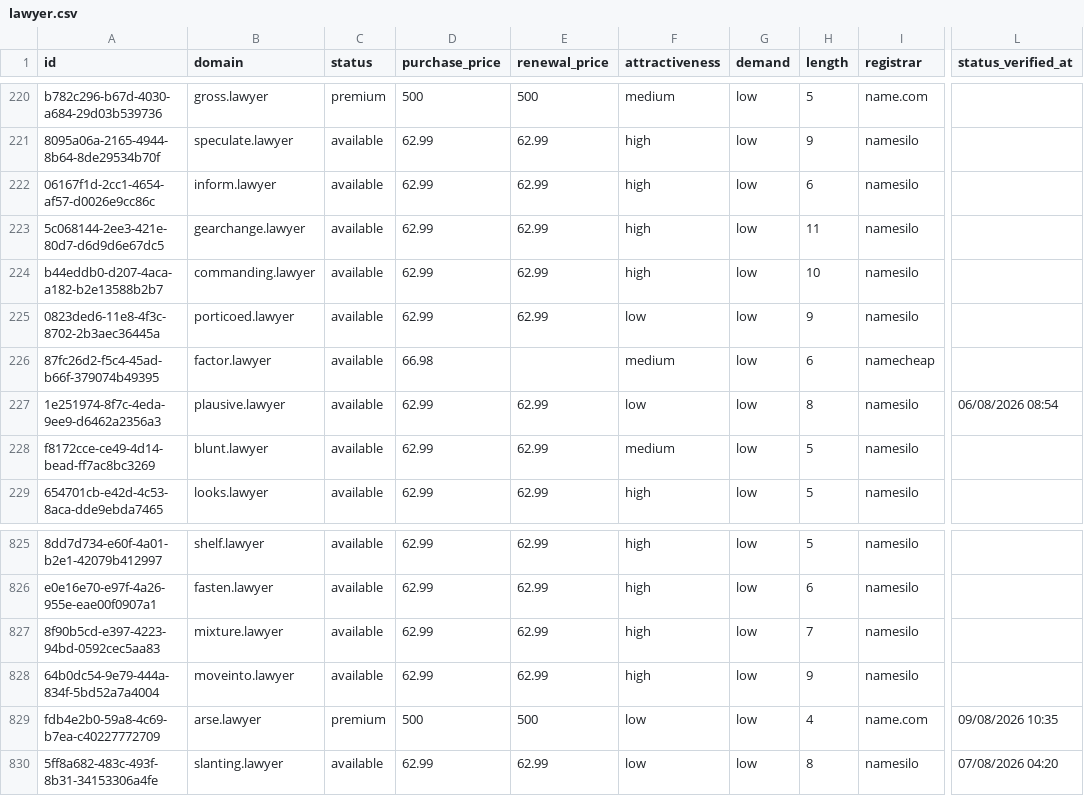
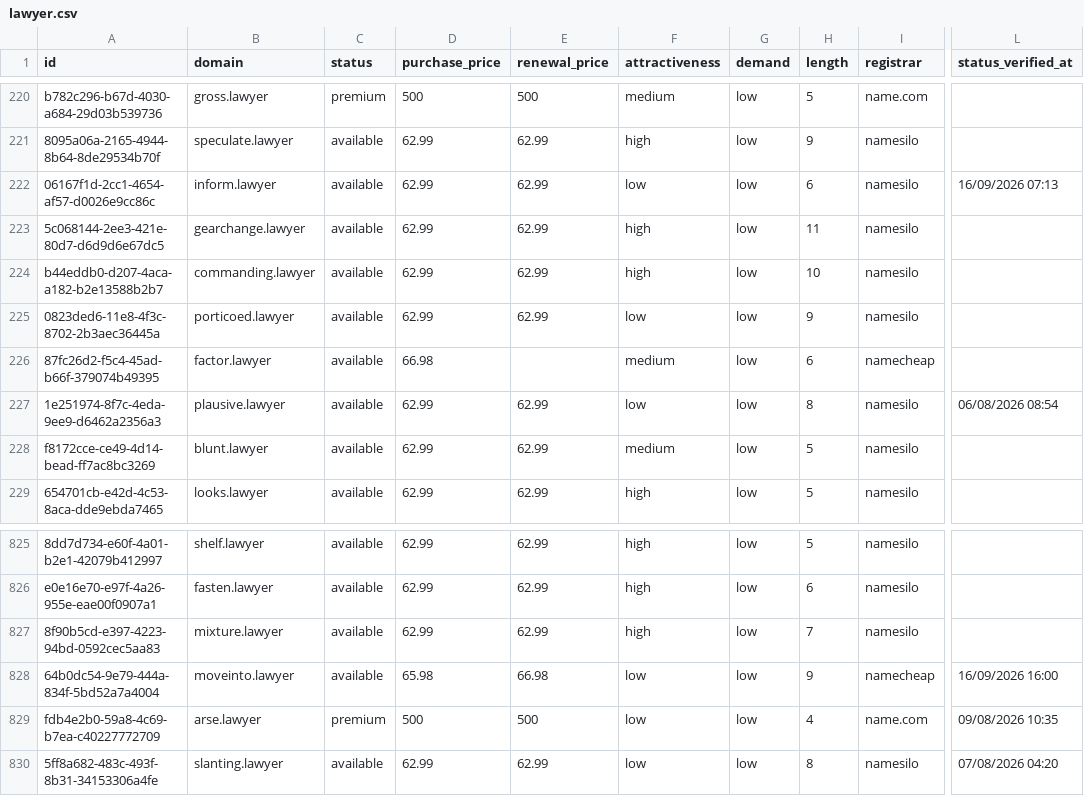
Before and after one commit to UniqueDomains/lawyer-oneword-domains, a CSV file: lawyer.csv, drawn as a sheet; only a part is shown, gaps mark what is left out; the diff names each change by its address in the sheet, - before the commit and + after, or states it on an @@ line.

Commit message:
Domains update

```diff
--- a/lawyer.csv
+++ b/lawyer.csv
-F222 (attractiveness): high
+F222 (attractiveness): low
-L222 (status_verified_at): (empty)
+L222 (status_verified_at): 16/09/2026 07:13
-D828 (purchase_price): 62.99
+D828 (purchase_price): 65.98
-E828 (renewal_price): 62.99
+E828 (renewal_price): 66.98
-F828 (attractiveness): high
+F828 (attractiveness): low
-I828 (registrar): namesilo
+I828 (registrar): namecheap
-L828 (status_verified_at): (empty)
+L828 (status_verified_at): 16/09/2026 16:00
```
Also changed, not shown: 4 other files.
